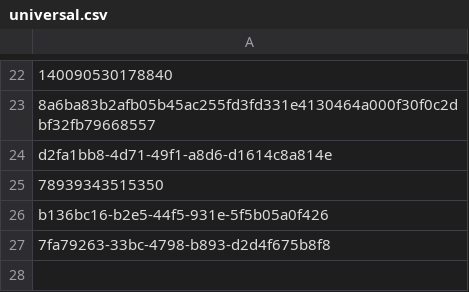
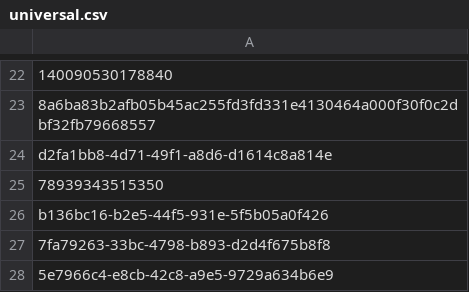
Before and after one commit to astralkbr/web, a CSV file: universal.csv, drawn as a sheet; only a part is shown, gaps mark what is left out.

Commit message:
Update universal.csv

```diff
--- a/universal.csv
+++ b/universal.csv
@@ -27 +27,2 @@ b136bc16-b2e5-44f5-931e-5f5b05a0f426
 7fa79263-33bc-4798-b893-d2d4f675b8f8
+5e7966c4-e8cb-42c8-a9e5-9729a634b6e9
```
